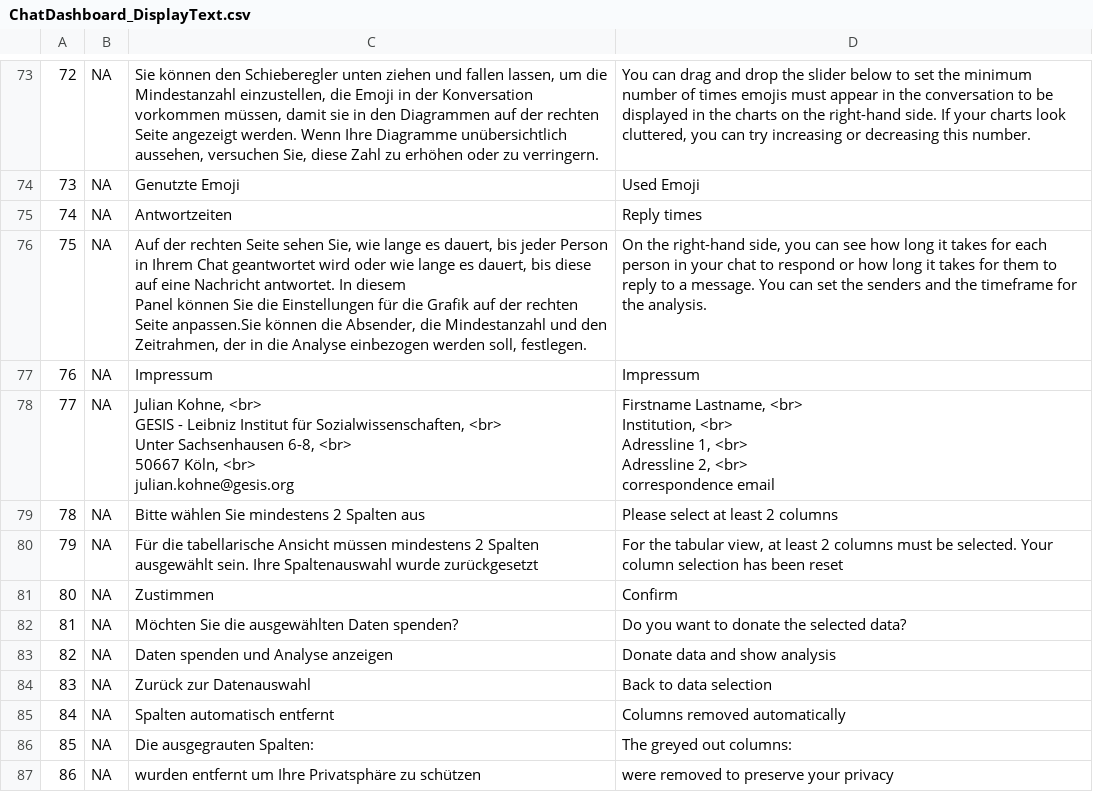
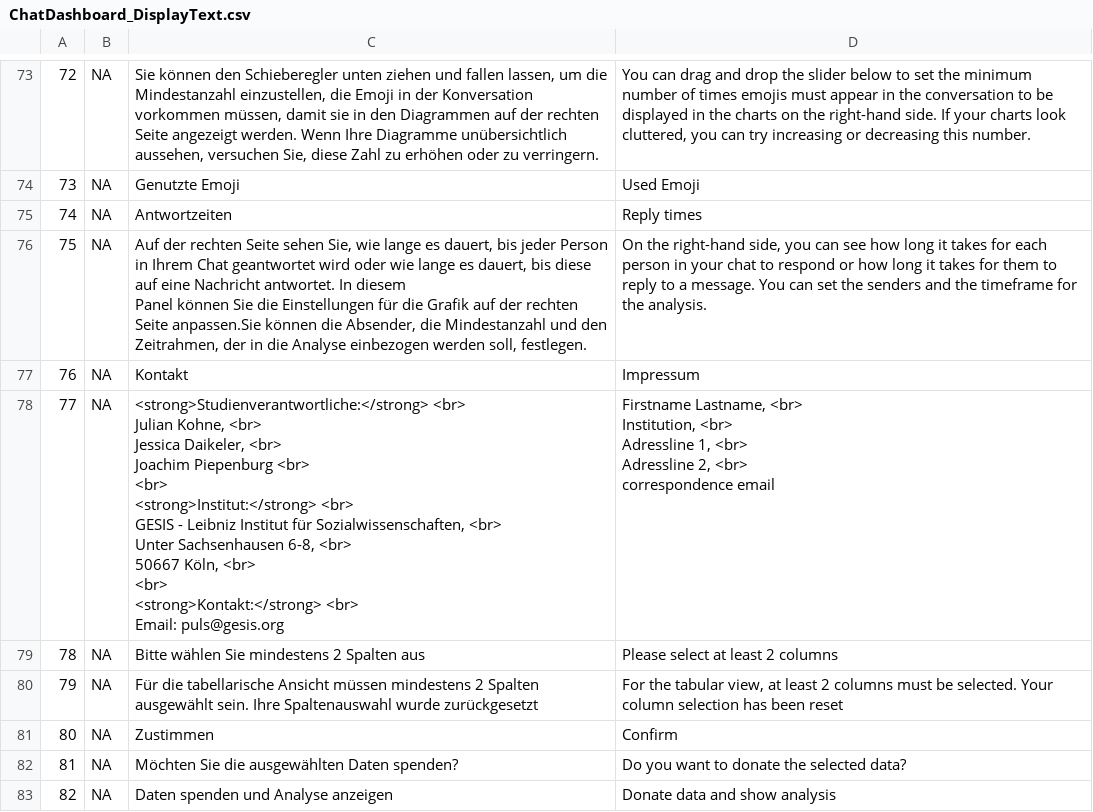
Before and after one commit to gesiscss/ChatDashboard, a CSV file: www/ChatDashboard_DisplayText.csv, drawn as a sheet; only a part is shown, gaps mark what is left out; the shorter side is filled out with more unchanged rows; ↵ is a line break in a cell; the diff names each change by its address in the sheet, - before the commit and + after, or states it on an @@ line.

Commit message:
Updated Impressum/Contact info

```diff
--- a/www/ChatDashboard_DisplayText.csv
+++ b/www/ChatDashboard_DisplayText.csv
-C77: Impressum
+C77: Kontakt
-C78: Julian Kohne, <br> ↵ GESIS - Leibniz Institut für Sozialwissenschaften, <br> ↵ Unter Sachsenhausen 6-8, <br> ↵ 50667 Köln, <br> ↵ julian.kohne@gesis.org
+C78: <strong>Studienverantwortliche:</strong> <br> ↵ Julian Kohne, <br> ↵ Jessica Daikeler, <br> ↵ Joachim Piepenburg <br> ↵ <br> ↵ <strong>Institut:</strong> <br> ↵ GESIS - Leibniz Institut für Sozialwissenschaften, <br> ↵ Unter Sachsenhausen 6-8, <br> ↵ 50667 Köln, <br> ↵ <br> ↵ <strong>Kontakt:</strong> <br> ↵ Email: puls@gesis.org
```
Also changed, not shown: 1 other file.
